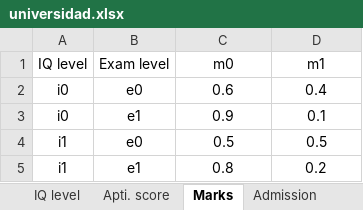
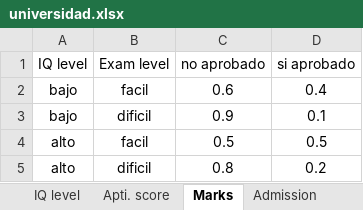
Before and after one commit to monotera/intro-AI, an Excel workbook: Proyecto3/universidad.xlsx, sheet Marks, drawn as a sheet; values as stored, in another font and other column widths than the file's, no borders; table styles not drawn; the diff names each change by its address in the sheet, - before the commit and + after, or states it on an @@ line.

```diff
--- a/Proyecto3/universidad.xlsx (sheet Marks)
+++ b/Proyecto3/universidad.xlsx (sheet Marks)
-C1: m0
+C1: no aprobado
-D1: m1
+D1: si aprobado
-A2:A3 (IQ level): i0
+A2:A3 (IQ level): bajo
-B2 (Exam level): e0
+B2 (Exam level): facil
-B3 (Exam level): e1
+B3 (Exam level): dificil
-A4:A5 (IQ level): i1
+A4:A5 (IQ level): alto
-B4 (Exam level): e0
+B4 (Exam level): facil
-B5 (Exam level): e1
+B5 (Exam level): dificil
```
Also changed, not shown: sheet IQ level, sheet Exam level, sheet Admission, sheet Apti. score, 10 other files.
